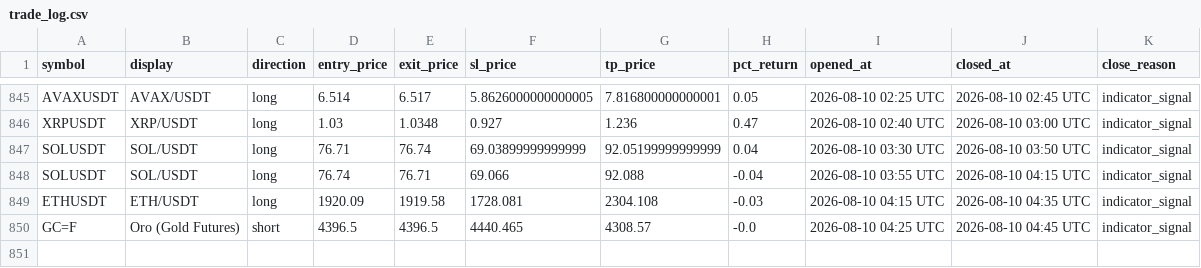
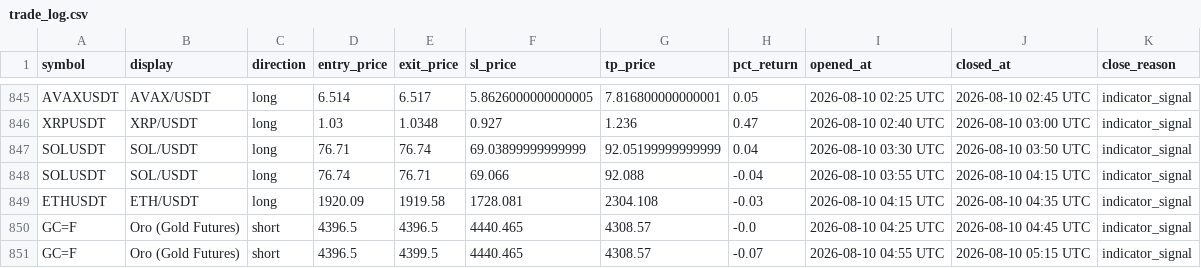
Before and after one commit to mapenzi81/sr-notify-dashboard, a CSV file: data/trade_log.csv, drawn as a sheet; only a part is shown, gaps mark what is left out; the diff names each change by its address in the sheet, - before the commit and + after, or states it on an @@ line.

Commit message:
Update dashboard data

```diff
--- a/data/trade_log.csv
+++ b/data/trade_log.csv
+row 851: GC=F | Oro (Gold Futures) | short | 4396.5 | 4399.5 | 4440.465 | 4308.57 | -0.07 | 2026-08-10 04:55 UTC | 2026-08-10 05:15 UTC | indicator_signal
```
Also changed, not shown: 2 other files.
